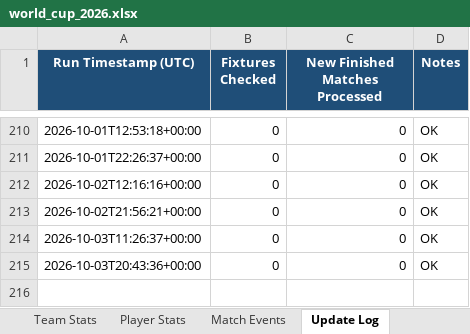
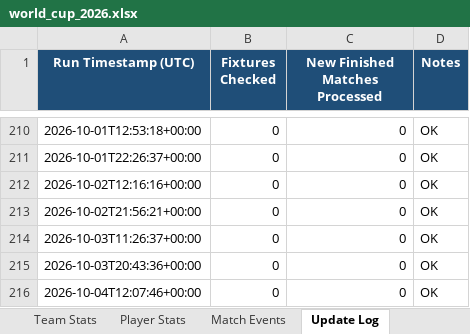
Before and after one commit to lovveday/worldcup2027, an Excel workbook: data/world_cup_2026.xlsx, sheet Update Log, drawn as a sheet; only a part is shown, gaps mark what is left out; values as stored, in another font and other column widths than the file's, no borders; the diff names each change by its address in the sheet, - before the commit and + after, or states it on an @@ line.

```diff
--- a/data/world_cup_2026.xlsx (sheet Update Log)
+++ b/data/world_cup_2026.xlsx (sheet Update Log)
+row 216: 2026-10-04T12:07:46+00:00 | 0 | 0 | OK
```
